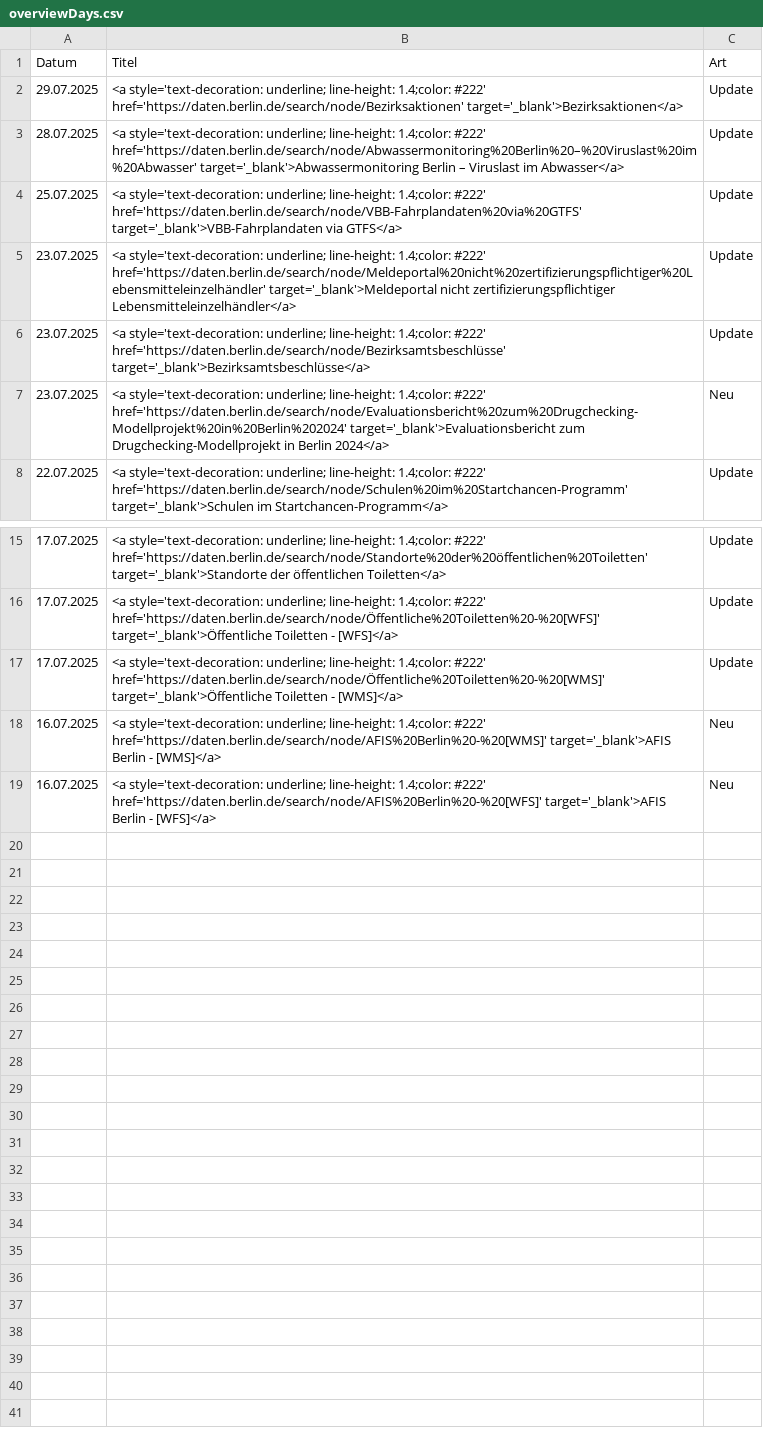
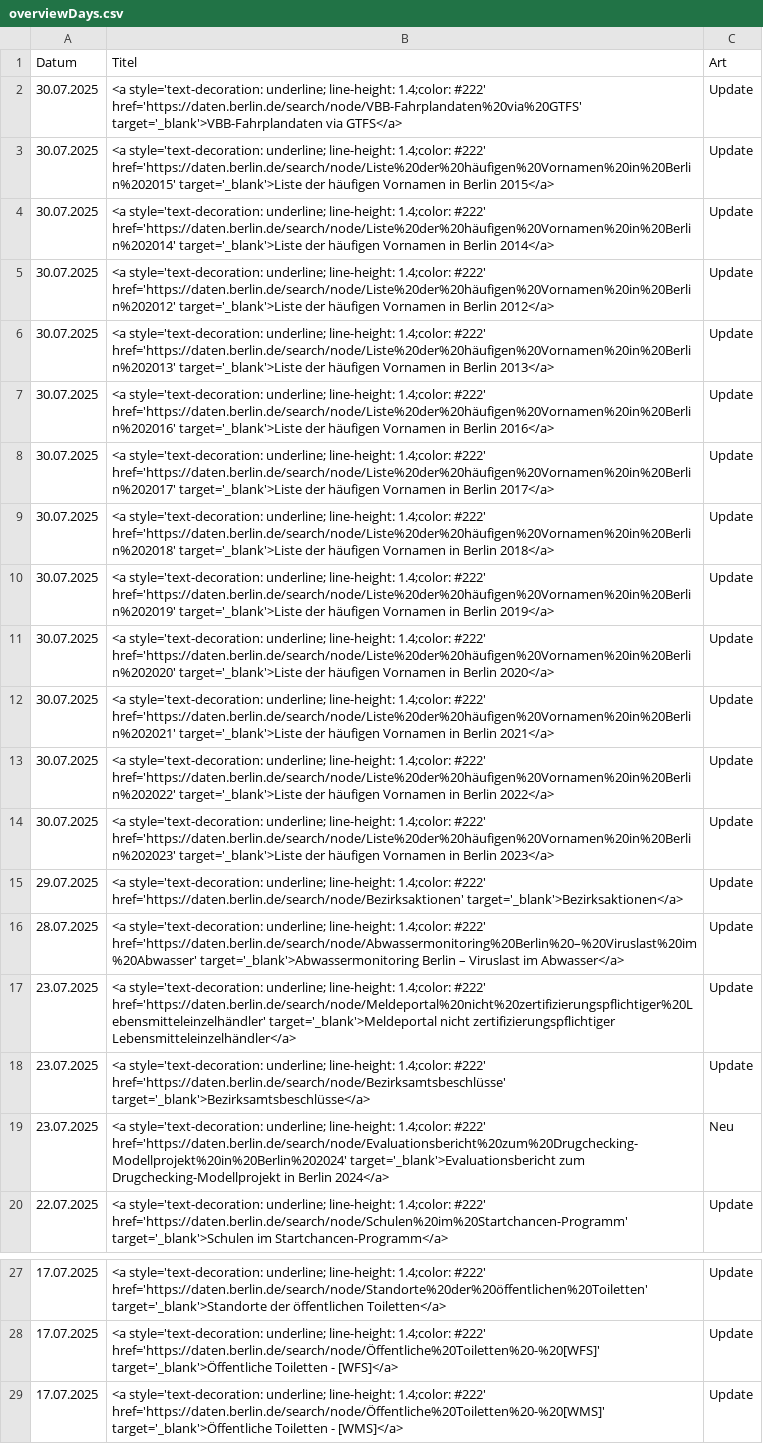
Before and after one commit to technologiestiftung/odis-datenportal-uebersicht, a CSV file: data/overviewDays.csv, drawn as a sheet; only a part is shown, gaps mark what is left out.

```diff
--- a/data/overviewDays.csv
+++ b/data/overviewDays.csv
@@ -1,5 +1,17 @@
 Datum,Titel,Art
+30.07.2025,<a style='text-decoration: underline; line-height: 1.4;color: #222' href='https://daten.berlin.de/search/node/VBB-Fahrplandaten%20via%20GTFS' target='_blank'>VBB-Fahrplandaten via GTFS</a>,Update
+30.07.2025,<a style='text-decoration: underline; line-height: 1.4;color: #222' href='https://daten.berlin.de/search/node/Liste%20der%20häufigen%20Vornamen%20in%20Berlin%202015' target='_blank'>Liste der häufigen Vornamen in Berlin 2015</a>,Update
+30.07.2025,<a style='text-decoration: underline; line-height: 1.4;color: #222' href='https://daten.berlin.de/search/node/Liste%20der%20häufigen%20Vornamen%20in%20Berlin%202014' target='_blank'>Liste der häufigen Vornamen in Berlin 2014</a>,Update
+30.07.2025,<a style='text-decoration: underline; line-height: 1.4;color: #222' href='https://daten.berlin.de/search/node/Liste%20der%20häufigen%20Vornamen%20in%20Berlin%202012' target='_blank'>Liste der häufigen Vornamen in Berlin 2012</a>,Update
+30.07.2025,<a style='text-decoration: underline; line-height: 1.4;color: #222' href='https://daten.berlin.de/search/node/Liste%20der%20häufigen%20Vornamen%20in%20Berlin%202013' target='_blank'>Liste der häufigen Vornamen in Berlin 2013</a>,Update
+30.07.2025,<a style='text-decoration: underline; line-height: 1.4;color: #222' href='https://daten.berlin.de/search/node/Liste%20der%20häufigen%20Vornamen%20in%20Berlin%202016' target='_blank'>Liste der häufigen Vornamen in Berlin 2016</a>,Update
+30.07.2025,<a style='text-decoration: underline; line-height: 1.4;color: #222' href='https://daten.berlin.de/search/node/Liste%20der%20häufigen%20Vornamen%20in%20Berlin%202017' target='_blank'>Liste der häufigen Vornamen in Berlin 2017</a>,Update
+30.07.2025,<a style='text-decoration: underline; line-height: 1.4;color: #222' href='https://daten.berlin.de/search/node/Liste%20der%20häufigen%20Vornamen%20in%20Berlin%202018' target='_blank'>Liste der häufigen Vornamen in Berlin 2018</a>,Update
+30.07.2025,<a style='text-decoration: underline; line-height: 1.4;color: #222' href='https://daten.berlin.de/search/node/Liste%20der%20häufigen%20Vornamen%20in%20Berlin%202019' target='_blank'>Liste der häufigen Vornamen in Berlin 2019</a>,Update
+30.07.2025,<a style='text-decoration: underline; line-height: 1.4;color: #222' href='https://daten.berlin.de/search/node/Liste%20der%20häufigen%20Vornamen%20in%20Berlin%202020' target='_blank'>Liste der häufigen Vornamen in Berlin 2020</a>,Update
+30.07.2025,<a style='text-decoration: underline; line-height: 1.4;color: #222' href='https://daten.berlin.de/search/node/Liste%20der%20häufigen%20Vornamen%20in%20Berlin%202021' target='_blank'>Liste der häufigen Vornamen in Berlin 2021</a>,Update
+30.07.2025,<a style='text-decoration: underline; line-height: 1.4;color: #222' href='https://daten.berlin.de/search/node/Liste%20der%20häufigen%20Vornamen%20in%20Berlin%202022' target='_blank'>Liste der häufigen Vornamen in Berlin 2022</a>,Update
+30.07.2025,<a style='text-decoration: underline; line-height: 1.4;color: #222' href='https://daten.berlin.de/search/node/Liste%20der%20häufigen%20Vornamen%20in%20Berlin%202023' target='_blank'>Liste der häufigen Vornamen in Berlin 2023</a>,Update
 29.07.2025,<a style='text-decoration: underline; line-height: 1.4;color: #222' href='https://daten.berlin.de/search/node/Bezirksaktionen' target='_blank'>Bezirksaktionen</a>,Update
 28.07.2025,<a style='text-decoration: underline; line-height: 1.4;color: #222' href='https://daten.berlin.de/search/node/Abwassermonitoring%20Berlin%20–%20Viruslast%20im%20Abwasser' target='_blank'>Abwassermonitoring Berlin – Viruslast im Abwasser</a>,Update
-25.07.2025,<a style='text-decoration: underline; line-height: 1.4;color: #222' href='https://daten.berlin.de/search/node/VBB-Fahrplandaten%20via%20GTFS' target='_blank'>VBB-Fahrplandaten via GTFS</a>,Update
 23.07.2025,<a style='text-decoration: underline; line-height: 1.4;color: #222' href='https://daten.berlin.de/search/node/Meldeportal%20nicht%20zertifizierungspflichtiger%20Lebensmitteleinzelhändler' target='_blank'>Meldeportal nicht zertifizierungspflichtiger Lebensmitteleinzelhändler</a>,Update
@@ -17,3 +29 @@ Datum,Titel,Art
 17.07.2025,<a style='text-decoration: underline; line-height: 1.4;color: #222' href='https://daten.berlin.de/search/node/Öffentliche%20Toiletten%20-%20[WMS]' target='_blank'>Öffentliche Toiletten - [WMS]</a>,Update
-16.07.2025,<a style='text-decoration: underline; line-height: 1.4;color: #222' href='https://daten.berlin.de/search/node/AFIS%20Berlin%20-%20[WMS]' target='_blank'>AFIS Berlin - [WMS]</a>,Neu
-16.07.2025,<a style='text-decoration: underline; line-height: 1.4;color: #222' href='https://daten.berlin.de/search/node/AFIS%20Berlin%20-%20[WFS]' target='_blank'>AFIS Berlin - [WFS]</a>,Neu
```
Also changed, not shown: 1 other file.
